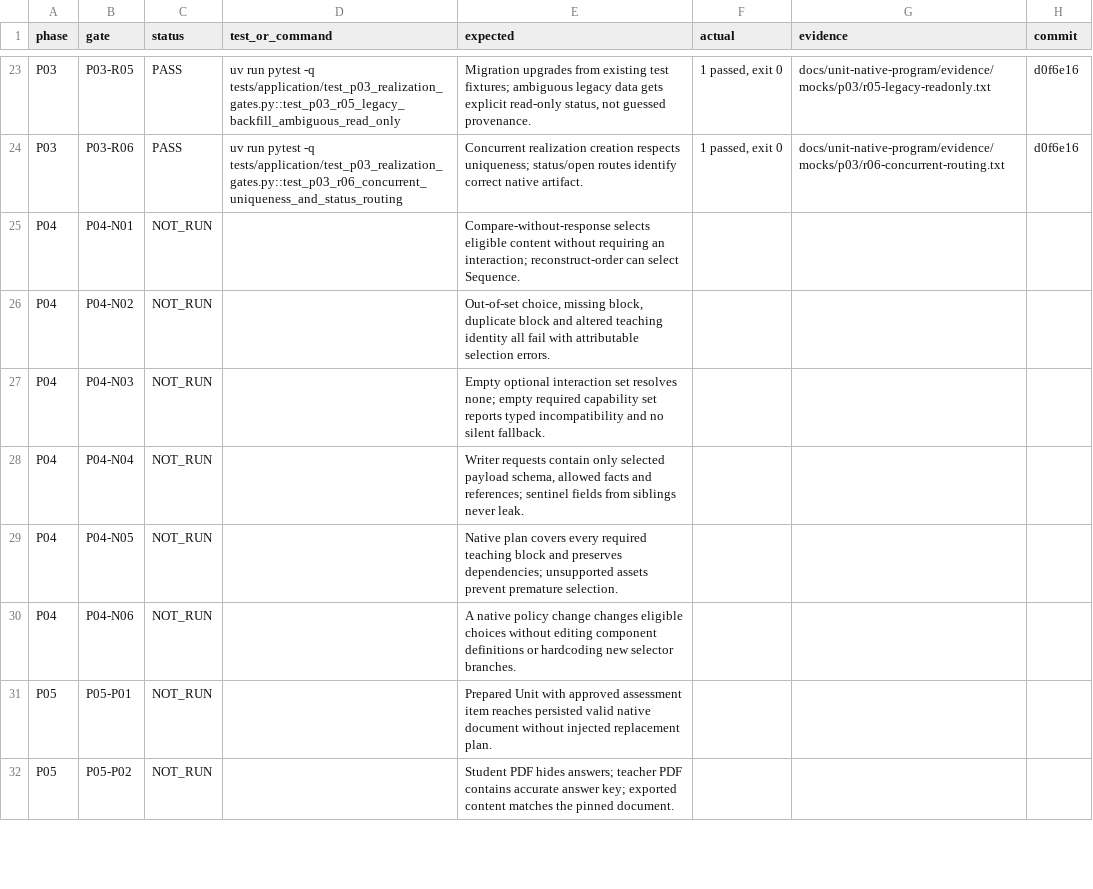
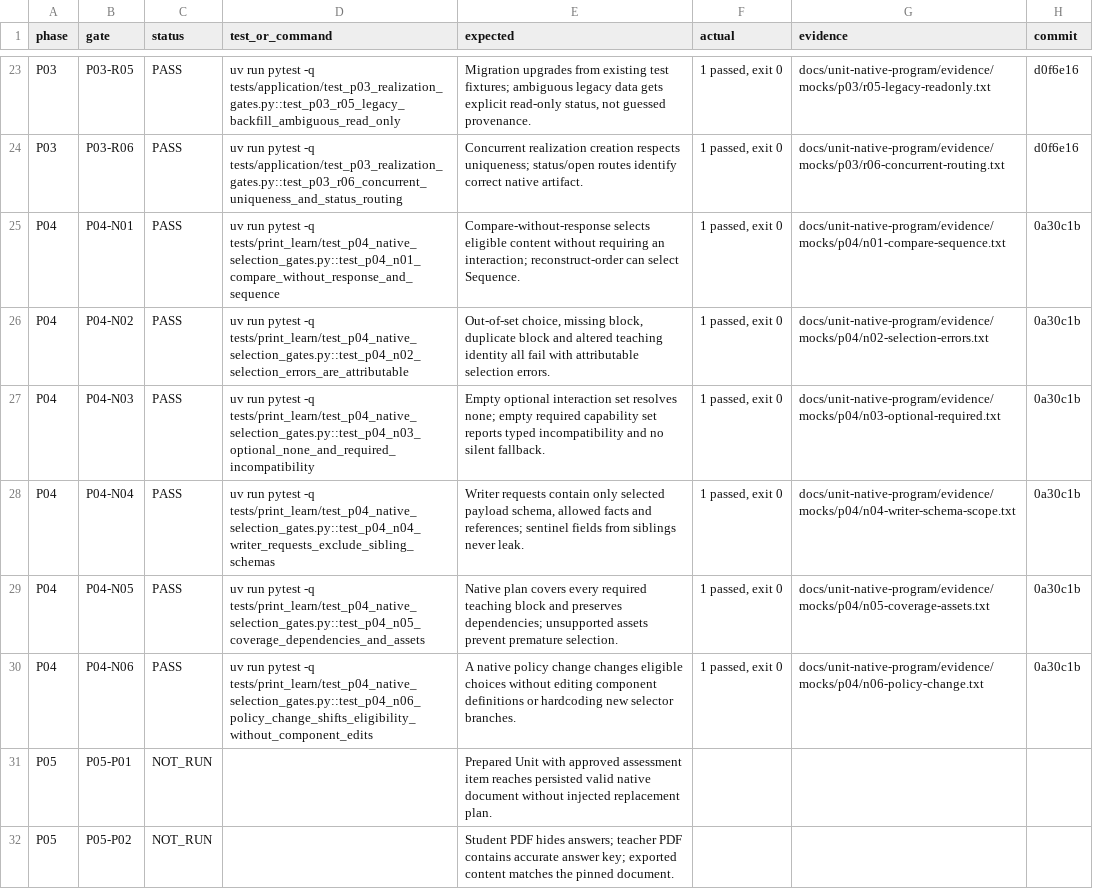
Before and after one commit to richiewaweru/lectio-xplore-monorepo, a CSV file: docs/unit-native-program/GATE_RESULTS.csv, drawn as a sheet; only a part is shown, gaps mark what is left out.

```diff
--- a/docs/unit-native-program/GATE_RESULTS.csv
+++ b/docs/unit-native-program/GATE_RESULTS.csv
@@ -24,8 +24,8 @@
 "P03","P03-R06","PASS","uv run pytest -q tests/application/test_p03_realization_gates.py::test_p03_r06_concurrent_uniqueness_and_status_routing","Concurrent realization creation respects uniqueness; status/open routes identify correct native artifact.","1 passed, exit 0","docs/unit-native-program/evidence/mocks/p03/r06-concurrent-routing.txt","d0f6e16"
-"P04","P04-N01","NOT_RUN","","Compare-without-response selects eligible content without requiring an interaction; reconstruct-order can select Sequence.","","",""
-"P04","P04-N02","NOT_RUN","","Out-of-set choice, missing block, duplicate block and altered teaching identity all fail with attributable selection errors.","","",""
-"P04","P04-N03","NOT_RUN","","Empty optional interaction set resolves none; empty required capability set reports typed incompatibility and no silent fallback.","","",""
-"P04","P04-N04","NOT_RUN","","Writer requests contain only selected payload schema, allowed facts and references; sentinel fields from siblings never leak.","","",""
-"P04","P04-N05","NOT_RUN","","Native plan covers every required teaching block and preserves dependencies; unsupported assets prevent premature selection.","","",""
-"P04","P04-N06","NOT_RUN","","A native policy change changes eligible choices without editing component definitions or hardcoding new selector branches.","","",""
+"P04","P04-N01","PASS","uv run pytest -q tests/print_learn/test_p04_native_selection_gates.py::test_p04_n01_compare_without_response_and_sequence","Compare-without-response selects eligible content without requiring an interaction; reconstruct-order can select Sequence.","1 passed, exit 0","docs/unit-native-program/evidence/mocks/p04/n01-compare-sequence.txt","0a30c1b"
+"P04","P04-N02","PASS","uv run pytest -q tests/print_learn/test_p04_native_selection_gates.py::test_p04_n02_selection_errors_are_attributable","Out-of-set choice, missing block, duplicate block and altered teaching identity all fail with attributable selection errors.","1 passed, exit 0","docs/unit-native-program/evidence/mocks/p04/n02-selection-errors.txt","0a30c1b"
+"P04","P04-N03","PASS","uv run pytest -q tests/print_learn/test_p04_native_selection_gates.py::test_p04_n03_optional_none_and_required_incompatibility","Empty optional interaction set resolves none; empty required capability set reports typed incompatibility and no silent fallback.","1 passed, exit 0","docs/unit-native-program/evidence/mocks/p04/n03-optional-required.txt","0a30c1b"
+"P04","P04-N04","PASS","uv run pytest -q tests/print_learn/test_p04_native_selection_gates.py::test_p04_n04_writer_requests_exclude_sibling_schemas","Writer requests contain only selected payload schema, allowed facts and references; sentinel fields from siblings never leak.","1 passed, exit 0","docs/unit-native-program/evidence/mocks/p04/n04-writer-schema-scope.txt","0a30c1b"
+"P04","P04-N05","PASS","uv run pytest -q tests/print_learn/test_p04_native_selection_gates.py::test_p04_n05_coverage_dependencies_and_assets","Native plan covers every required teaching block and preserves dependencies; unsupported assets prevent premature selection.","1 passed, exit 0","docs/unit-native-program/evidence/mocks/p04/n05-coverage-assets.txt","0a30c1b"
+"P04","P04-N06","PASS","uv run pytest -q tests/print_learn/test_p04_native_selection_gates.py::test_p04_n06_policy_change_shifts_eligibility_without_component_edits","A native policy change changes eligible choices without editing component definitions or hardcoding new selector branches.","1 passed, exit 0","docs/unit-native-program/evidence/mocks/p04/n06-policy-change.txt","0a30c1b"
 "P05","P05-P01","NOT_RUN","","Prepared Unit with approved assessment item reaches persisted valid native document without injected replacement plan.","","",""
```
Also changed, not shown: docs/unit-native-program/pack/tracking/GATE_RESULTS.csv, 10 other files.
